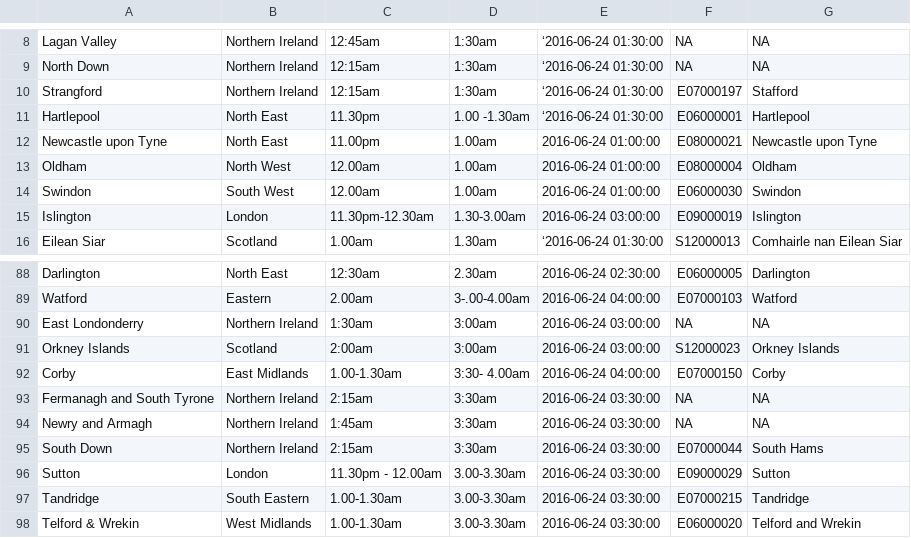
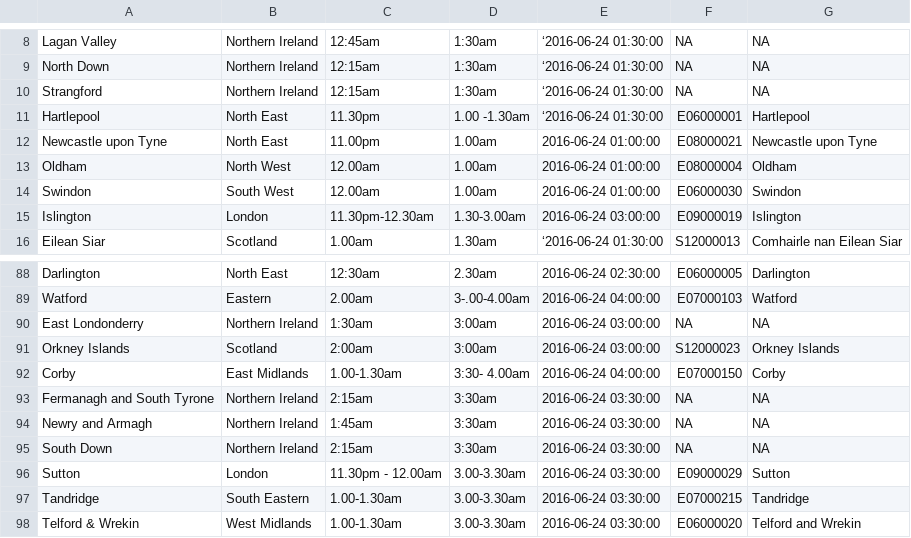
Before and after one commit to chrishanretty/euref_priors, a CSV file: data/EURef_timingvenue_KK_withGSS.csv, drawn as a sheet; only a part is shown, gaps mark what is left out.

Commit message:
Faulty matches in timings data

```diff
--- a/data/EURef_timingvenue_KK_withGSS.csv
+++ b/data/EURef_timingvenue_KK_withGSS.csv
@@ -9,3 +9,3 @@ Lagan Valley,Northern Ireland,12:45am,1:30am,‘2016-06-24 01:30:00,NA,NA
 North Down,Northern Ireland,12:15am,1:30am,‘2016-06-24 01:30:00,NA,NA
-Strangford,Northern Ireland,12:15am,1:30am,‘2016-06-24 01:30:00,E07000197,Stafford
+Strangford,Northern Ireland,12:15am,1:30am,‘2016-06-24 01:30:00,NA,NA
 Hartlepool,North East,11.30pm,1.00 -1.30am,‘2016-06-24 01:30:00,E06000001,Hartlepool
@@ -95,3 +95,3 @@ Fermanagh and South Tyrone,Northern Ireland,2:15am,3:30am,2016-06-24 03:30:00,NA
 Newry and Armagh,Northern Ireland,1:45am,3:30am,2016-06-24 03:30:00,NA,NA
-South Down,Northern Ireland,2:15am,3:30am,2016-06-24 03:30:00,E07000044,South Hams
+South Down,Northern Ireland,2:15am,3:30am,2016-06-24 03:30:00,NA,NA
 Sutton,London,11.30pm - 12.00am,3.00-3.30am,2016-06-24 03:30:00,E09000029,Sutton
```
